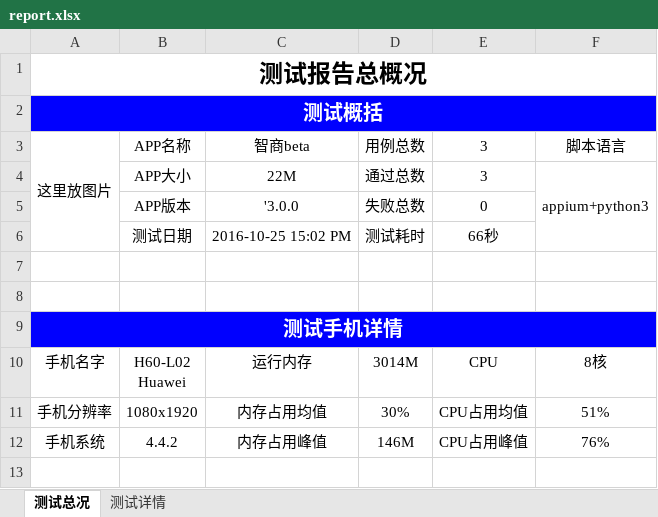
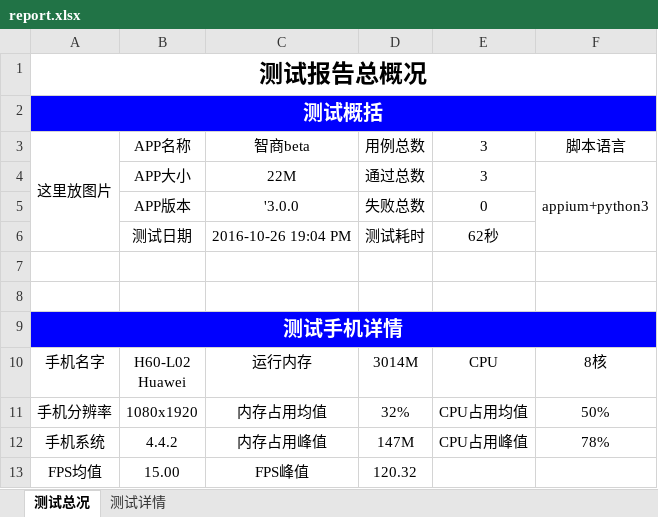
Before and after one commit to Louis-me/appiumn_auto, an Excel workbook: testRunner/report.xlsx, sheet 测试总况, drawn as a sheet; values as stored, in another font and other column widths than the file's, no borders; the diff names each change by its address in the sheet, - before the commit and + after, or states it on an @@ line.

```diff
--- a/testRunner/report.xlsx (sheet 测试总况)
+++ b/testRunner/report.xlsx (sheet 测试总况)
-C6: 2016-10-25 15:02 PM
+C6: 2016-10-26 19:04 PM
-E6: 66秒
+E6: 62秒
-D11: 30%
+D11: 32%
-F11: 51%
+F11: 50%
-D12: 146M
+D12: 147M
-F12: 76%
+F12: 78%
+row 13: FPS均值 | 15.00 | FPS峰值 | 120.32
```
Also changed, not shown: 9 other files.
